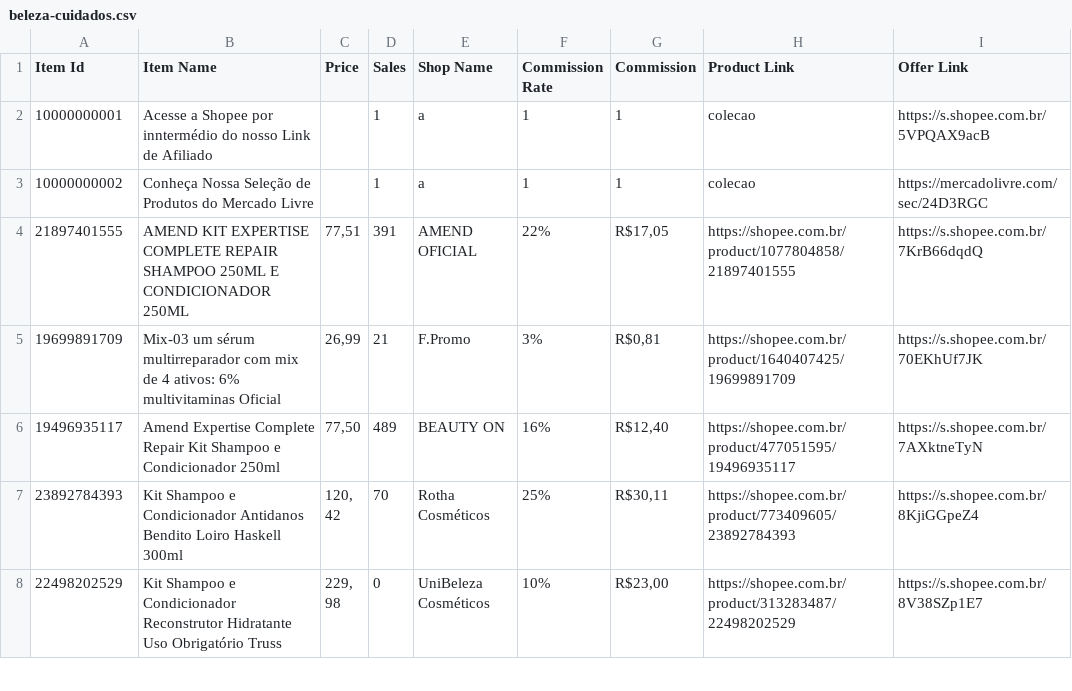
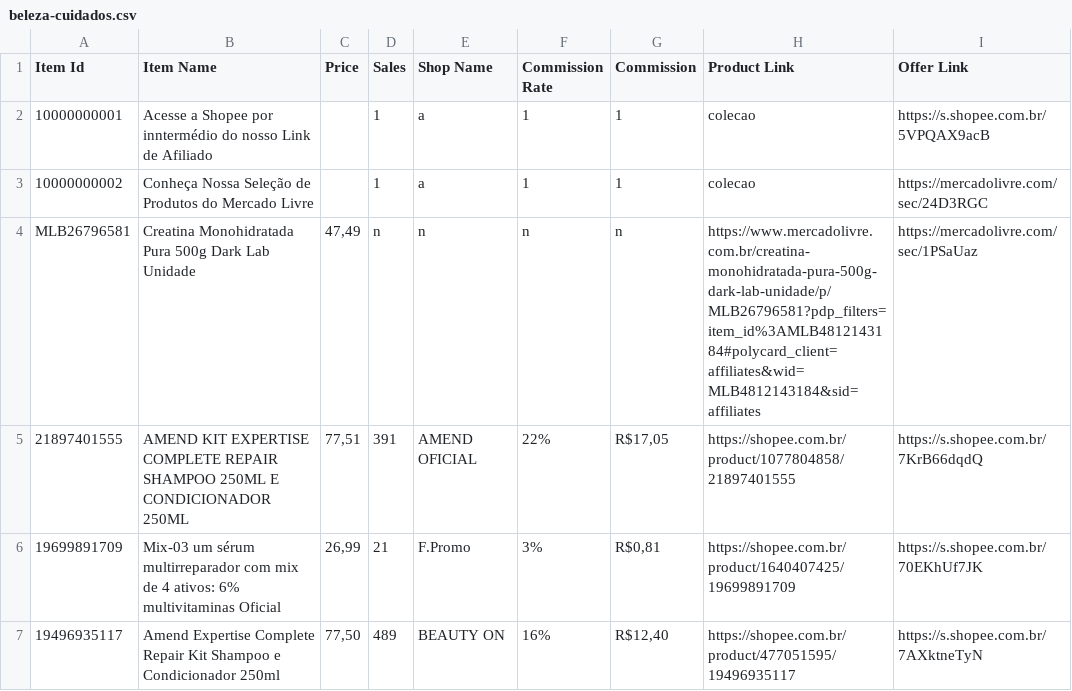
Before and after one commit to MercadimShopp/mercadim-site, a CSV file: data/beleza-cuidados.csv, drawn as a sheet; only a part is shown; the shorter side is filled out with more unchanged rows; the diff names each change by its address in the sheet, - before the commit and + after, or states it on an @@ line.

Commit message:
Update beleza-cuidados.csv

```diff
--- a/data/beleza-cuidados.csv
+++ b/data/beleza-cuidados.csv
+row 4: MLB26796581 | Creatina Monohidratada Pura 500g Dark Lab Unidade | 47,49 | n | n | n | n | https://www.mercadolivre.com.br/creatina-monohidratada-pura-500g-dark-lab-unidade/p/MLB26796581?pdp_filters=item_id%3AMLB4812143184#polycard_client=affiliates&wid=MLB4812143184&sid=affiliates | https://mercadolivre.com/sec/1PSaUaz
```
